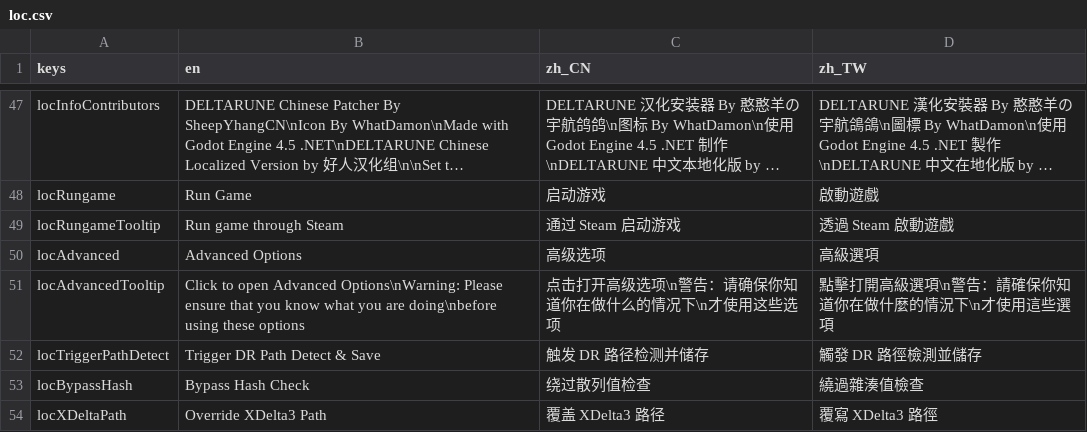
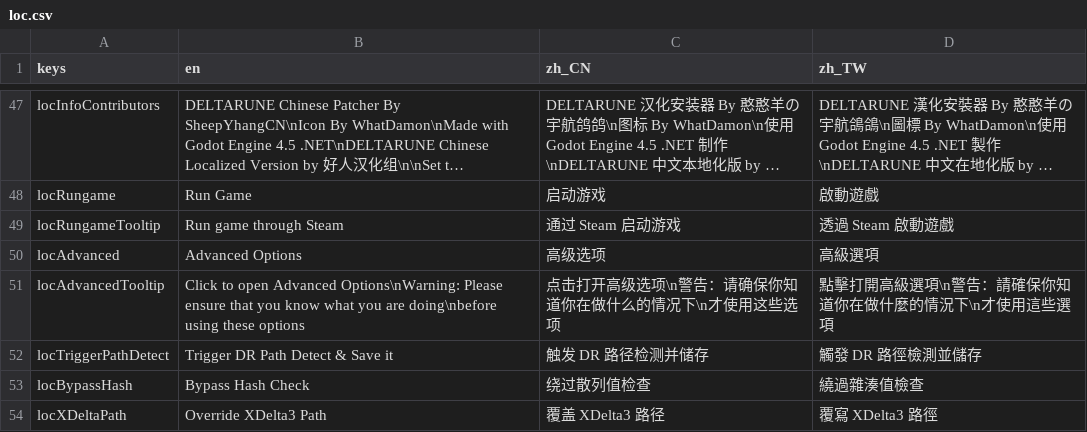
Before and after one commit to gm3dr/DeltaruneChinesePatcher, a CSV file: Locale/loc.csv, drawn as a sheet; only a part is shown, gaps mark what is left out; long unchanged cells end in ….

```diff
--- a/Locale/loc.csv
+++ b/Locale/loc.csv
@@ -51,3 +51,3 @@ locAdvanced,Advanced Options,高级选项,高級選項
 locAdvancedTooltip,Click to open Advanced Options\nWarning: Please ensure that you know what you are doing\nbefore using these options,点击打开高级选项\n警告：请确保你知道你在做什么的情况下\n才使用这些选项,點擊打開高級選項\n警告：請確保你知道你在做什麼的情況下\n才使用這些選項
-locTriggerPathDetect,Trigger DR Path Detect & Save,触发 DR 路径检测并储存,觸發 DR 路徑檢測並儲存
+locTriggerPathDetect,Trigger DR Path Detect & Save it,触发 DR 路径检测并储存,觸發 DR 路徑檢測並儲存
 locBypassHash,Bypass Hash Check,绕过散列值检查,繞過雜湊值檢查
```
Also changed, not shown: 3 other files.
